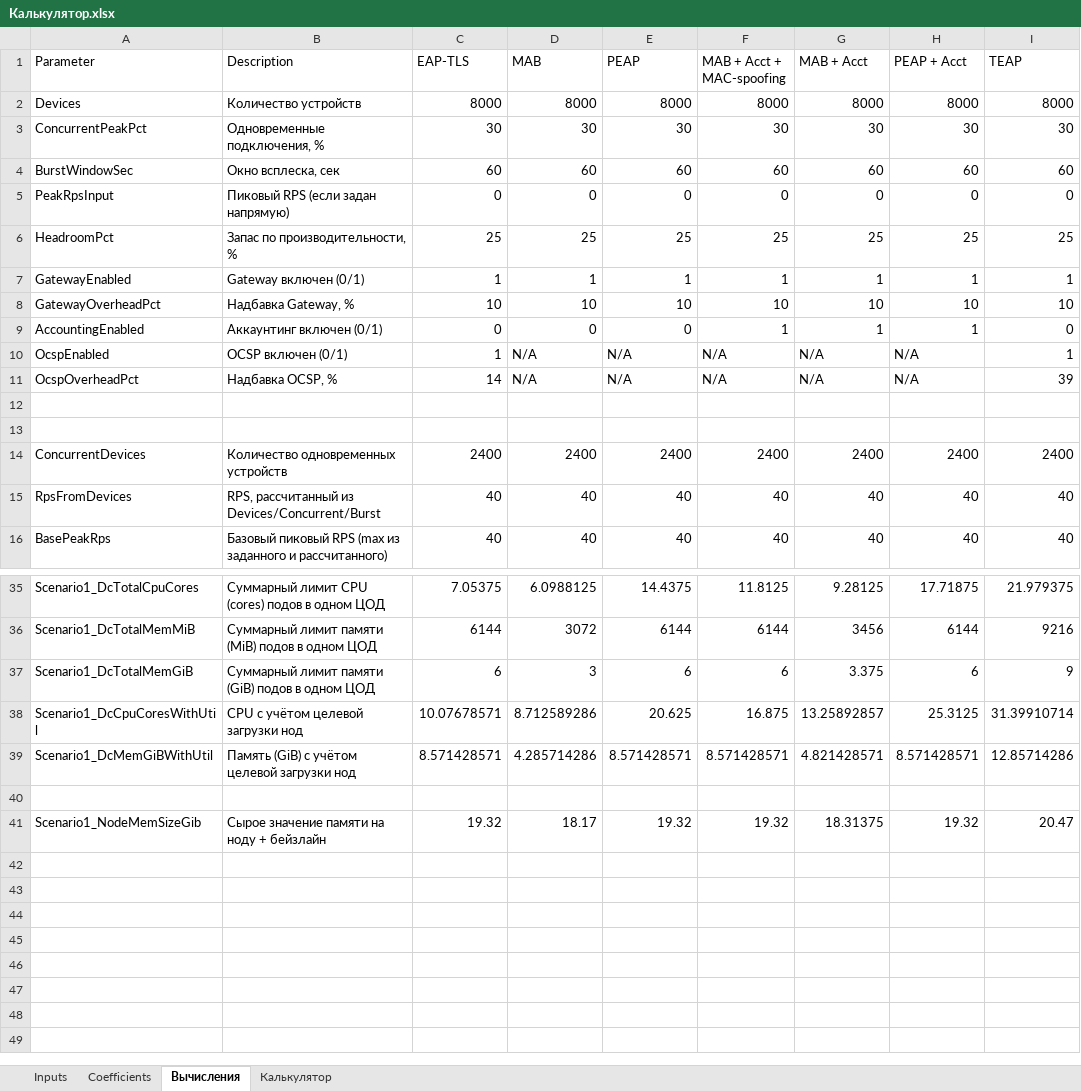
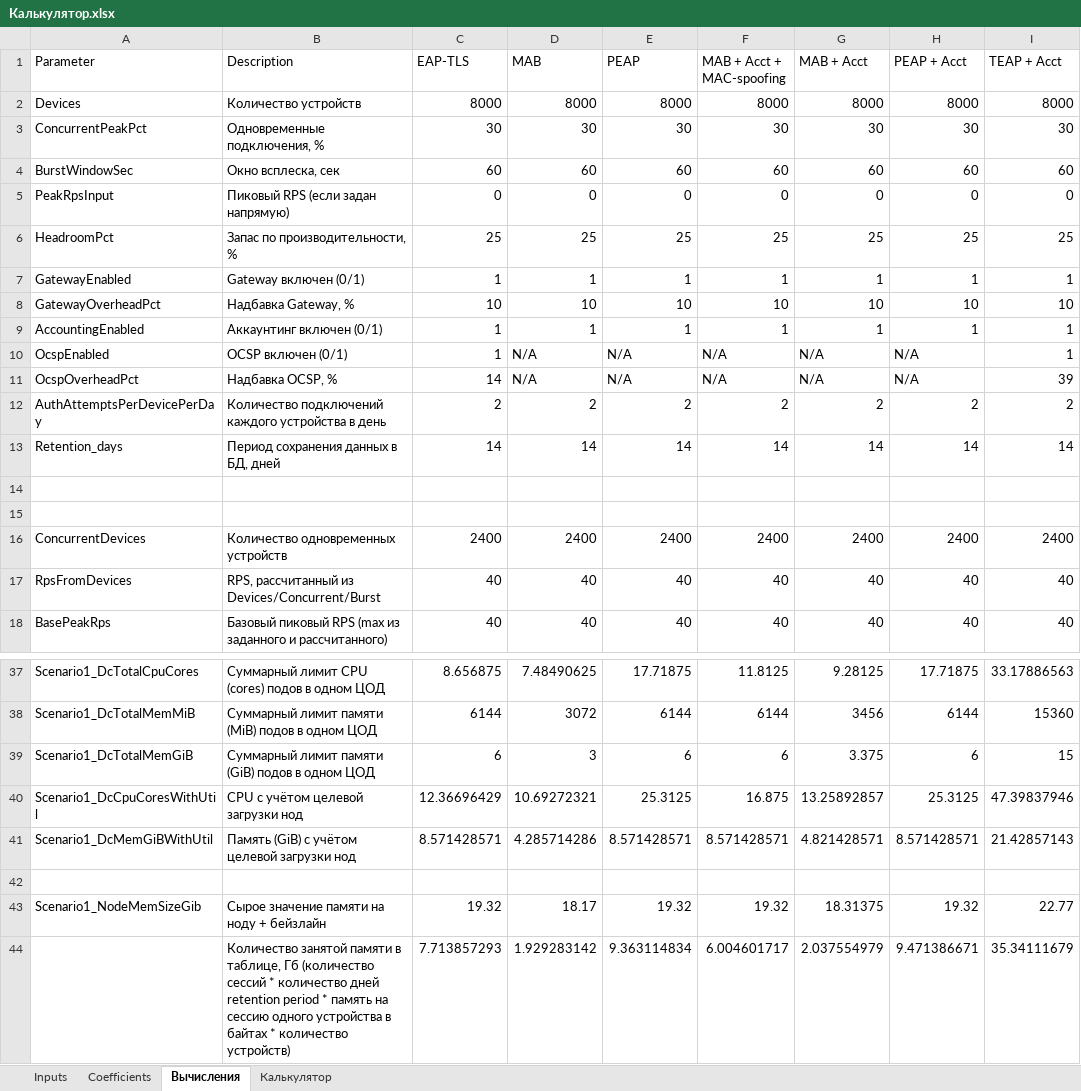
Before and after one commit to testprogmath/EDO-sizing-calculator, an Excel workbook: Калькулятор.xlsx, sheet Вычисления, drawn as a sheet; only a part is shown, gaps mark what is left out; values as stored, in another font and other column widths than the file's, no borders; charts and pictures not drawn; addresses are those after the commit; the diff covers the shown part only; the diff names each change by its address in the sheet, - before the commit and + after, or states it on an @@ line.

```diff
--- a/Калькулятор.xlsx (sheet Вычисления)
+++ b/Калькулятор.xlsx (sheet Вычисления)
-I1: TEAP
+I1: TEAP + Acct
-C9 (EAP-TLS): 0
+C9 (EAP-TLS): 1
-D9 (MAB): 0
+D9 (MAB): 1
-E9 (PEAP): 0
+E9 (PEAP): 1
-I9 (TEAP + Acct): 0
+I9 (TEAP + Acct): 1
+row 12: AuthAttemptsPerDevicePerDay | Количество подключений каждого устройства в день | 2 | 2 | 2 | 2 | 2 | 2 | 2
+row 13: Retention_days | Период сохранения данных в БД, дней | 14 | 14 | 14 | 14 | 14 | 14 | 14
-C37 (EAP-TLS): 7.05375
+C37 (EAP-TLS): 8.656875
-D37 (MAB): 6.0988125
+D37 (MAB): 7.48490625
-E37 (PEAP): 14.4375
+E37 (PEAP): 17.71875
-I37 (TEAP + Acct): 21.979375
+I37 (TEAP + Acct): 33.17886563
-I38 (TEAP + Acct): 9216
+I38 (TEAP + Acct): 15360
-I39 (TEAP + Acct): 9
+I39 (TEAP + Acct): 15
-C40 (EAP-TLS): 10.07678571
+C40 (EAP-TLS): 12.36696429
-D40 (MAB): 8.712589286
+D40 (MAB): 10.69272321
-E40 (PEAP): 20.625
+E40 (PEAP): 25.3125
-I40 (TEAP + Acct): 31.39910714
+I40 (TEAP + Acct): 47.39837946
-I41 (TEAP + Acct): 12.85714286
+I41 (TEAP + Acct): 21.42857143
-I43 (TEAP + Acct): 20.47
+I43 (TEAP + Acct): 22.77
+row 44:  | Количество занятой памяти в таблице, Гб (количество сессий * количество дней retention period * память на сессию одного устройства в байтах * количество устройств) | 7.713857293 | 1.929283142 | 9.363114834 | 6.004601717 | 2.037554979 | 9.471386671 | 35.34111679
```
Also changed, not shown: 31 edited cells elsewhere in this sheet, sheet Coefficients, sheet Калькулятор, sheet Inputs, formulas that keep their value, 3 other files.
